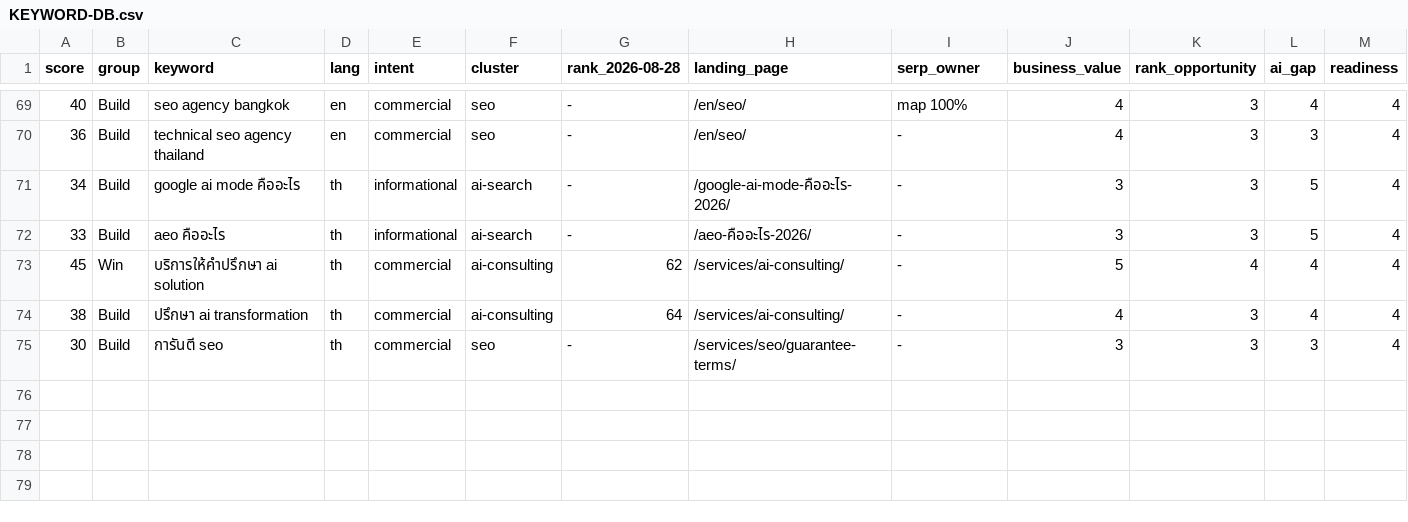
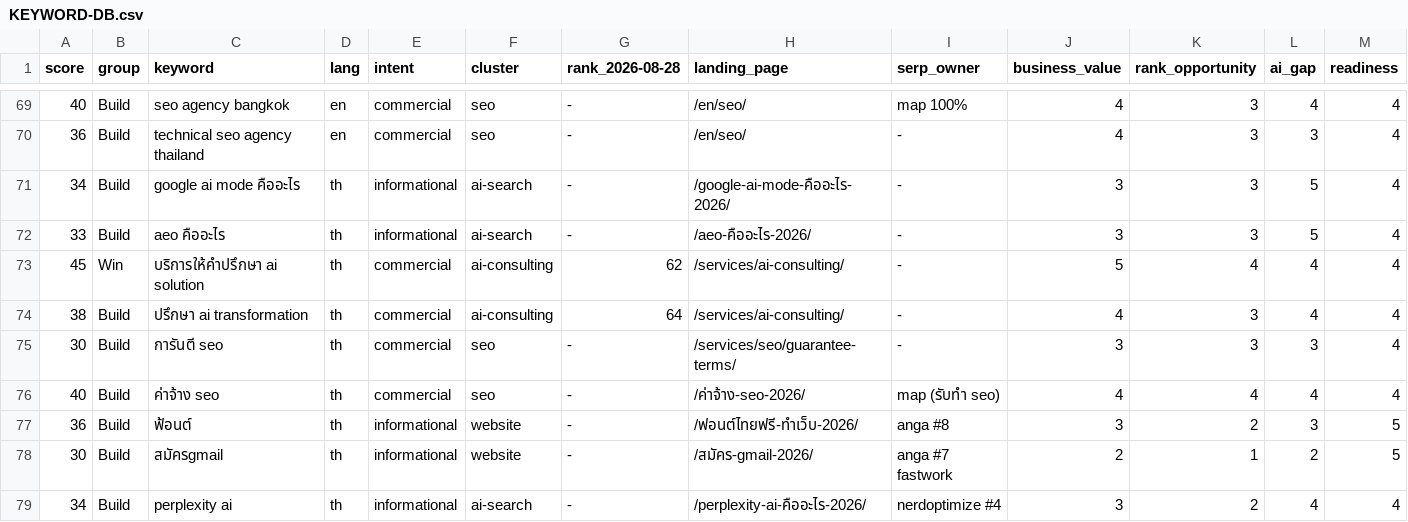
Before and after one commit to tumthaweewat/hashbox-landing-v2, a CSV file: docs/seo-plan-2026-08-service-restructure/KEYWORD-DB.csv, drawn as a sheet; only a part is shown, gaps mark what is left out; rows hold the shown columns only; the diff names each change by its address in the sheet, - before the commit and + after, or states it on an @@ line.

Commit message:
docs: log batch 4 โพสต์ (272-275) + KEYWORD-DB 4 rows ใหม่

```diff
--- a/docs/seo-plan-2026-08-service-restructure/KEYWORD-DB.csv
+++ b/docs/seo-plan-2026-08-service-restructure/KEYWORD-DB.csv
+row 76: 40 | Build | ค่าจ้าง seo | th | commercial | seo | - | /ค่าจ้าง-seo-2026/ | map (รับทำ seo) | 4 | 4 | 4 | 4
+row 77: 36 | Build | ฟ้อนต์ | th | informational | website | - | /ฟอนต์ไทยฟรี-ทำเว็บ-2026/ | anga #8 | 3 | 2 | 3 | 5
+row 78: 30 | Build | สมัครgmail | th | informational | website | - | /สมัคร-gmail-2026/ | anga #7 fastwork | 2 | 1 | 2 | 5
+row 79: 34 | Build | perplexity ai | th | informational | ai-search | - | /perplexity-ai-คืออะไร-2026/ | nerdoptimize #4 | 3 | 2 | 4 | 4
```
Also changed, not shown: 1 other file.
